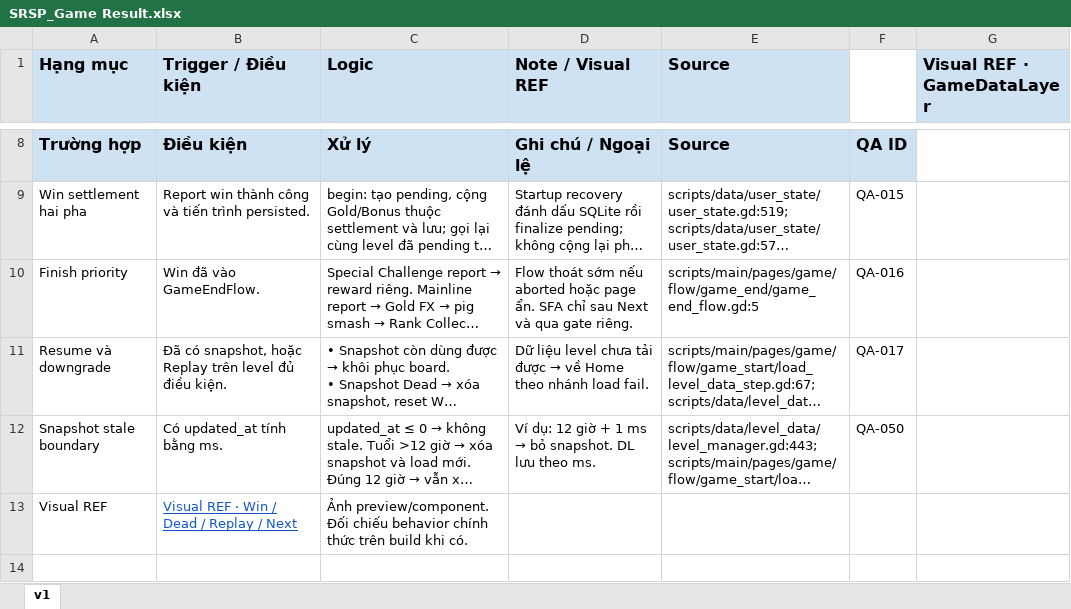
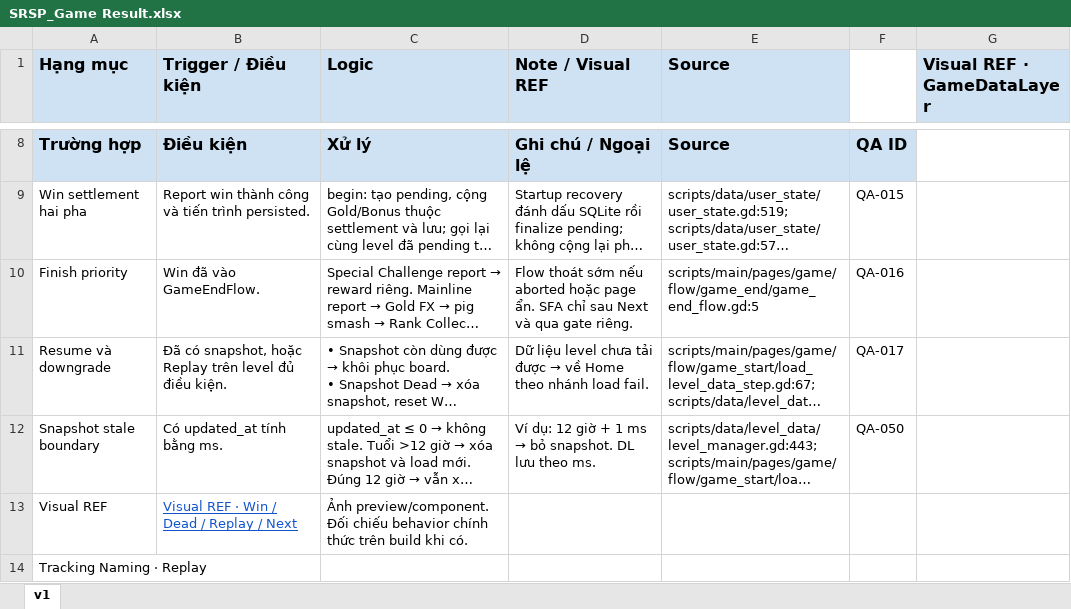
Before and after one commit to Bicuti05/GodotProject, an Excel workbook: Codex_Work/Docs/1. Main Game/Game Result/SRSP_Game Result.xlsx, sheet v1, drawn as a sheet; only a part is shown, gaps mark what is left out; long unchanged cells end in …; values as stored, in another font and other column widths than the file's, no borders; charts and pictures not drawn; the diff names each change by its address in the sheet, - before the commit and + after, or states it on an @@ line.

```diff
--- a/Codex_Work/Docs/1. Main Game/Game Result/SRSP_Game Result.xlsx (sheet v1)
+++ b/Codex_Work/Docs/1. Main Game/Game Result/SRSP_Game Result.xlsx (sheet v1)
+row 14: Tracking Naming · Replay
```
Also changed, not shown: Codex_Work/Docs/2. Monet/Economy/SRSP_Economy.xlsx, Codex_Work/Docs/2. Monet/IAA/SRSP_SFA.xlsx, 5 other files.
